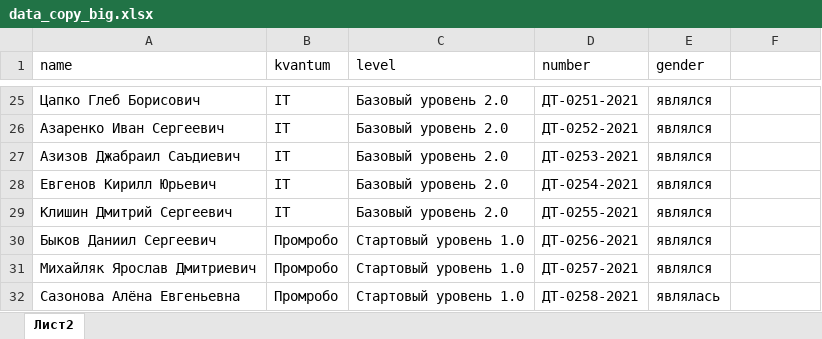
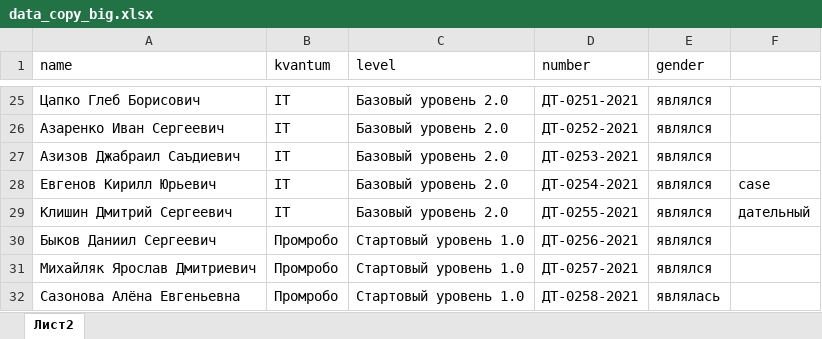
Before and after one commit to AndreyGL0290/Certificater, an Excel workbook: data_copy_big.xlsx, sheet Лист2, drawn as a sheet; only a part is shown, gaps mark what is left out; values as stored, in another font and other column widths than the file's, no borders; the diff names each change by its address in the sheet, - before the commit and + after, or states it on an @@ line.

Commit message:
Added case column

```diff
--- a/data_copy_big.xlsx (sheet Лист2)
+++ b/data_copy_big.xlsx (sheet Лист2)
-F28: (empty)
+F28: case
-F29: (empty)
+F29: дательный
```
